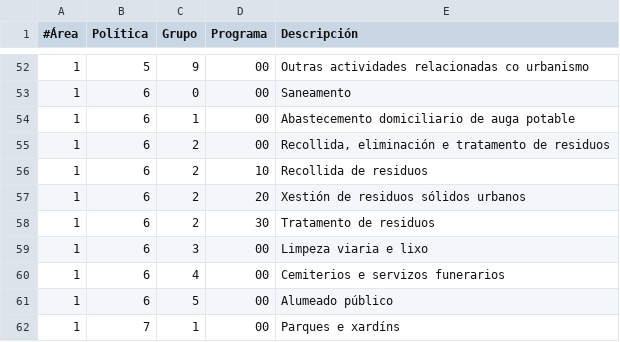
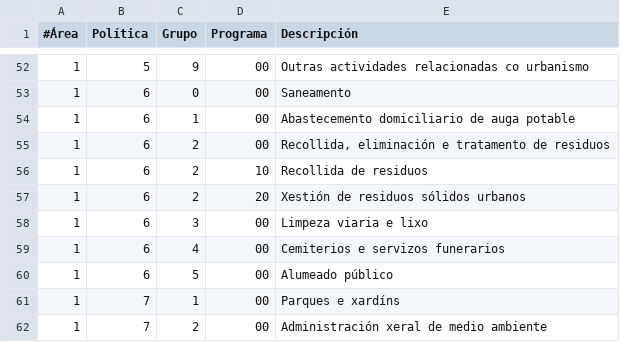
Before and after one commit to civio/presupuesto-santiago, a CSV file: data/gl/areas_funcionales.csv, drawn as a sheet; only a part is shown, gaps mark what is left out; the shorter side is filled out with more unchanged rows.

```diff
--- a/data/gl/areas_funcionales.csv
+++ b/data/gl/areas_funcionales.csv
@@ -57,3 +57,2 @@
 1,6,2,20,Xestión de residuos sólidos urbanos
-1,6,2,30,Tratamento de residuos
 1,6,3,00,Limpeza viaria e lixo
```
Also changed, not shown: data/es/areas_funcionales.csv.
